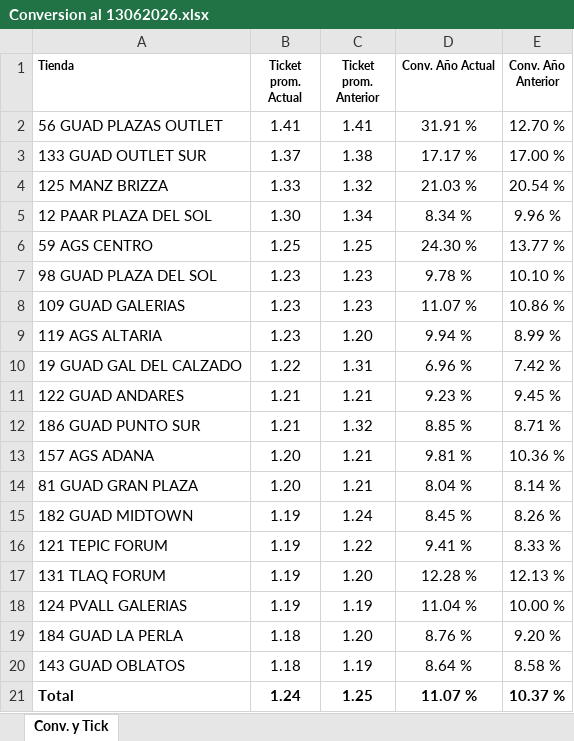
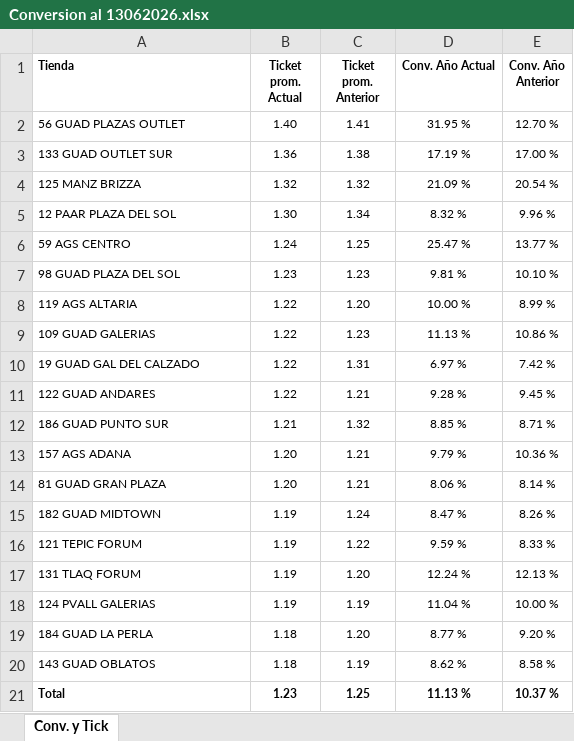
Before and after one commit to laejmestradacabrera-tech/Flexi-Occidente-App, an Excel workbook: Conversion al 13062026.xlsx, sheet Conv. y Tick, drawn as a sheet; values as stored, in another font and other column widths than the file's, no borders; removed rows and columns are numbered as before the commit, all else as after; the diff names each change by its address in the sheet, - before the commit and + after, or states it on an @@ line.

Commit message:
Add files via upload

```diff
--- a/Conversion al 13062026.xlsx (sheet Conv. y Tick)
+++ b/Conversion al 13062026.xlsx (sheet Conv. y Tick)
@@ A2:E7 text size: smaller @@
-B2 (Ticket prom. Actual): 1.41
+B2 (Ticket prom. Actual): 1.40
-D2 (Conv. Año Actual): 31.91 %
+D2 (Conv. Año Actual): 31.95 %
-B3 (Ticket prom. Actual): 1.37
+B3 (Ticket prom. Actual): 1.36
-D3 (Conv. Año Actual): 17.17 %
+D3 (Conv. Año Actual): 17.19 %
-B4 (Ticket prom. Actual): 1.33
+B4 (Ticket prom. Actual): 1.32
-D4 (Conv. Año Actual): 21.03 %
+D4 (Conv. Año Actual): 21.09 %
-D5 (Conv. Año Actual): 8.34 %
+D5 (Conv. Año Actual): 8.32 %
-B6 (Ticket prom. Actual): 1.25
+B6 (Ticket prom. Actual): 1.24
-D6 (Conv. Año Actual): 24.30 %
+D6 (Conv. Año Actual): 25.47 %
-D7 (Conv. Año Actual): 9.78 %
+D7 (Conv. Año Actual): 9.81 %
-row 8: 109 GUAD GALERIAS | 1.23 | 1.23 | 11.07 % | 10.86 %
@@ A8:E8 text size: smaller @@
-B8 (Ticket prom. Actual): 1.23
+B8 (Ticket prom. Actual): 1.22
-D8 (Conv. Año Actual): 9.94 %
+D8 (Conv. Año Actual): 10.00 %
+row 9: 109 GUAD GALERIAS | 1.22 | 1.23 | 11.13 % | 10.86 %
@@ A10:E21 text size: smaller @@
-D10 (Conv. Año Actual): 6.96 %
+D10 (Conv. Año Actual): 6.97 %
-B11 (Ticket prom. Actual): 1.21
+B11 (Ticket prom. Actual): 1.22
-D11 (Conv. Año Actual): 9.23 %
+D11 (Conv. Año Actual): 9.28 %
-D13 (Conv. Año Actual): 9.81 %
+D13 (Conv. Año Actual): 9.79 %
-D14 (Conv. Año Actual): 8.04 %
+D14 (Conv. Año Actual): 8.06 %
-D15 (Conv. Año Actual): 8.45 %
+D15 (Conv. Año Actual): 8.47 %
-D16 (Conv. Año Actual): 9.41 %
+D16 (Conv. Año Actual): 9.59 %
-D17 (Conv. Año Actual): 12.28 %
+D17 (Conv. Año Actual): 12.24 %
-D19 (Conv. Año Actual): 8.76 %
+D19 (Conv. Año Actual): 8.77 %
-D20 (Conv. Año Actual): 8.64 %
+D20 (Conv. Año Actual): 8.62 %
-B21 (Ticket prom. Actual): 1.24
+B21 (Ticket prom. Actual): 1.23
-D21 (Conv. Año Actual): 11.07 %
+D21 (Conv. Año Actual): 11.13 %
```
